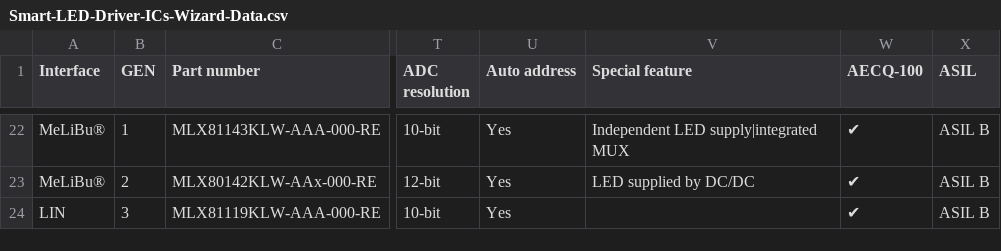
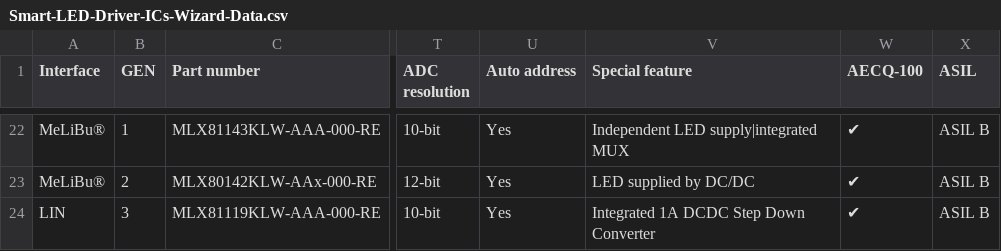
Before and after one commit to MelexisBC/Wizard---Smart-LED-Driver-ICs-Data, a CSV file: Smart-LED-Driver-ICs-Wizard-Data.csv, drawn as a sheet; only a part is shown, gaps mark what is left out; the diff names each change by its address in the sheet, - before the commit and + after, or states it on an @@ line.

Commit message:
Wizard - Smart LED driver ICs - Google sheet updated

```diff
--- a/Smart-LED-Driver-ICs-Wizard-Data.csv
+++ b/Smart-LED-Driver-ICs-Wizard-Data.csv
-V24 (Special feature): (empty)
+V24 (Special feature): Integrated 1A DCDC Step Down Converter
```
